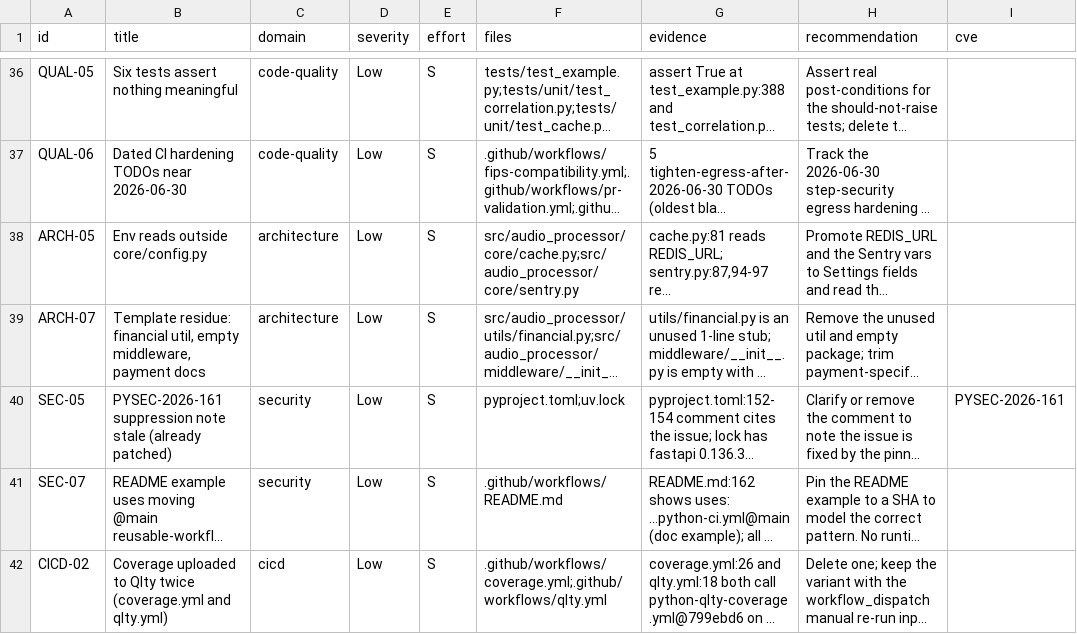
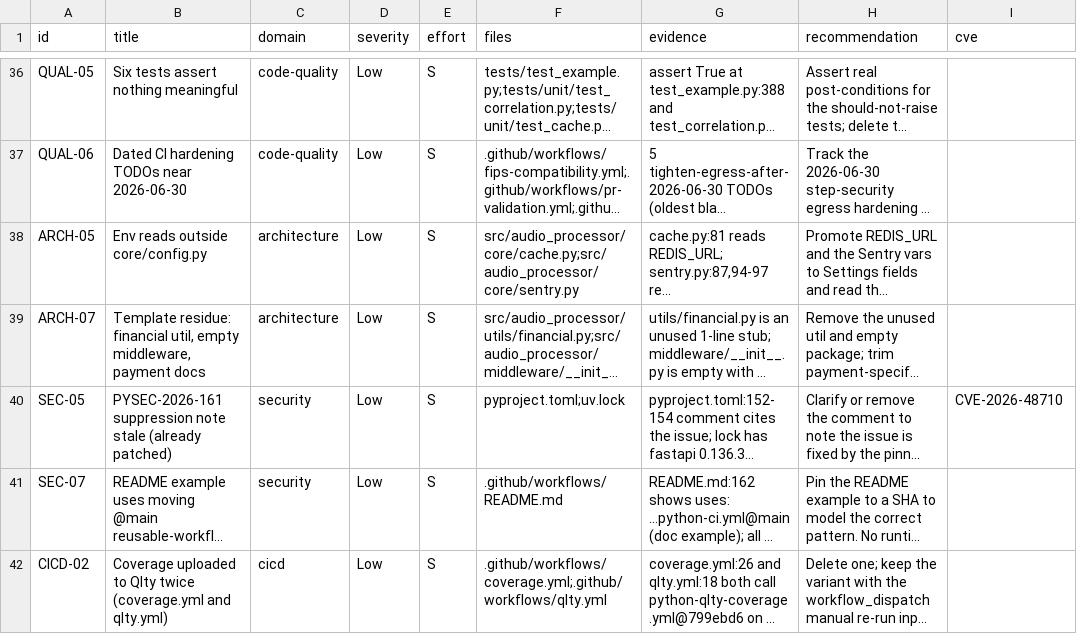
Before and after one commit to ByronWilliamsCPA/audio-processor, a CSV file: docs/audit/2026-05-29/findings.csv, drawn as a sheet; only a part is shown, gaps mark what is left out; long unchanged cells end in …; the diff names each change by its address in the sheet, - before the commit and + after, or states it on an @@ line.

```diff
--- a/docs/audit/2026-05-29/findings.csv
+++ b/docs/audit/2026-05-29/findings.csv
-I40 (cve): PYSEC-2026-161
+I40 (cve): CVE-2026-48710
```
Also changed, not shown: 5 other files.
